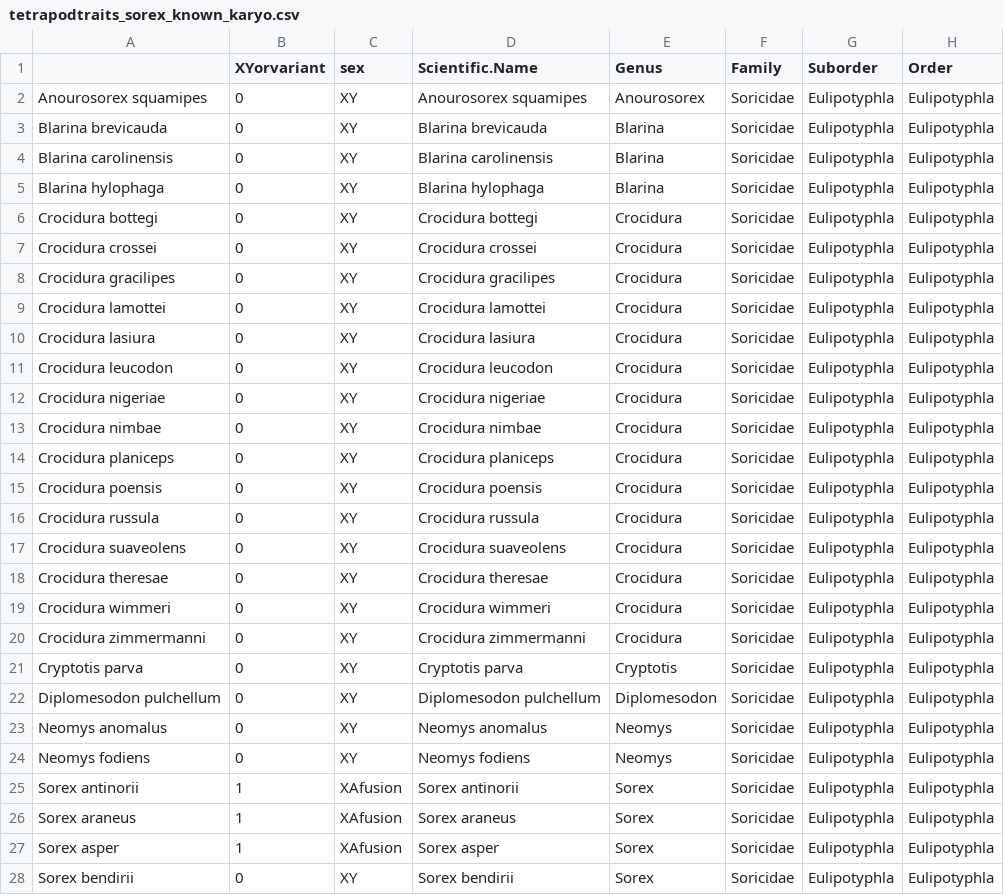
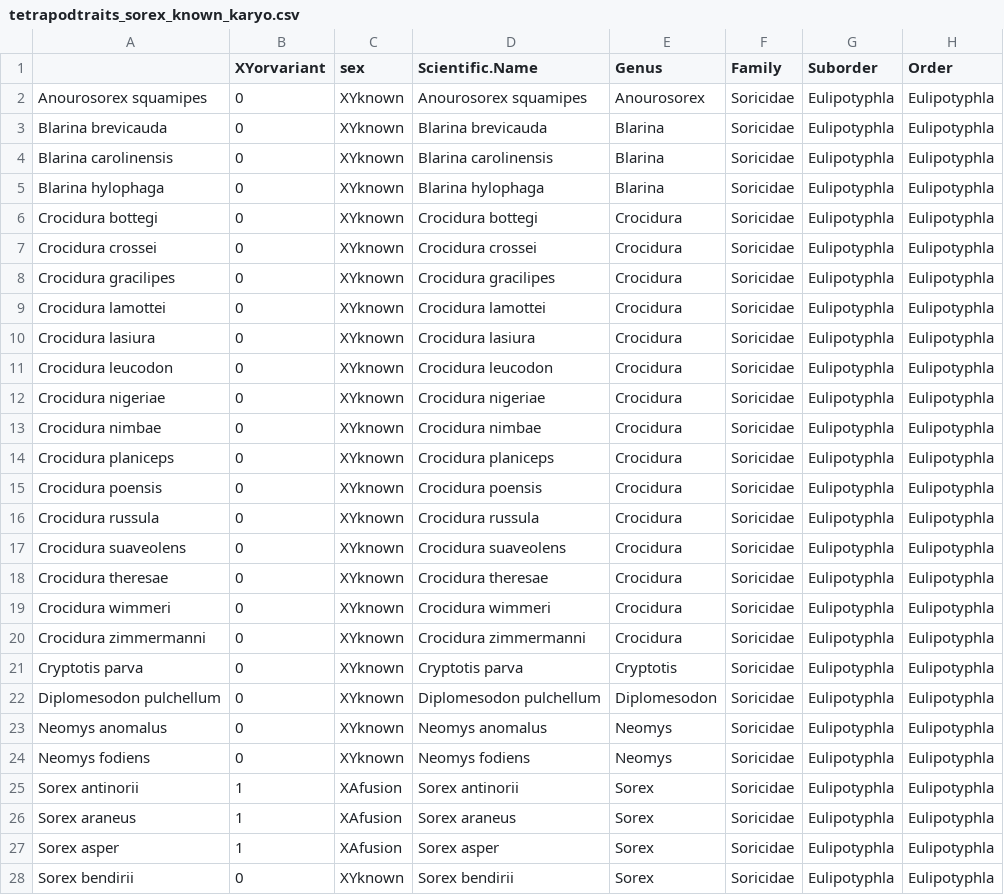
Before and after one commit to JimmyKChoi/Variant-Sex-Chromosome-Systems-Bioclimatic-Variables, a CSV file: output/tetrapodtraits_sorex_known_karyo.csv, drawn as a sheet; only a part is shown; the diff covers the shown part only; the diff names each change by its address in the sheet, - before the commit and + after, or states it on an @@ line.

```diff
--- a/output/tetrapodtraits_sorex_known_karyo.csv
+++ b/output/tetrapodtraits_sorex_known_karyo.csv
-C2:C24 (sex): XY
+C2:C24 (sex): XYknown
-C28 (sex): XY
+C28 (sex): XYknown
```
Also changed, not shown: 16 edited cells elsewhere in this file, output/tetrapodtraits_herp.csv, output/tetrapodtraits_herp_known_karyo.csv, 8 other files.
